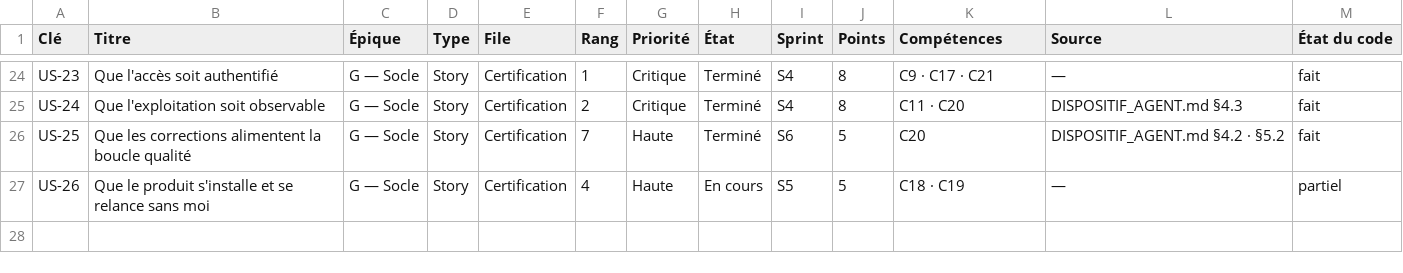
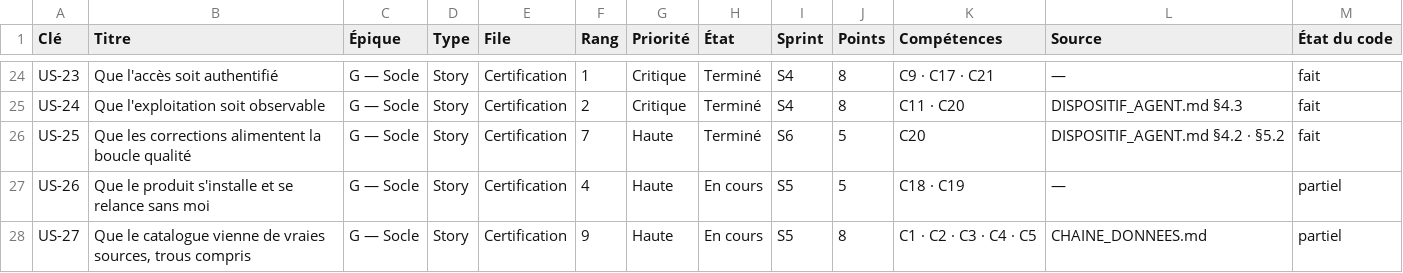
Before and after one commit to M-CHADLI/assistant-devis-btp, a CSV file: docs/notion/stories.csv, drawn as a sheet; only a part is shown, gaps mark what is left out; the diff names each change by its address in the sheet, - before the commit and + after, or states it on an @@ line.

Commit message:
Inscrit la chaîne de données au backlog (US-27)
Le découpage passe de 26 à 27 stories. La chaîne collecte/nettoyage/mise
en base existait dans le code depuis 9a4b6b3 et 9c5b8c3 sans figurer au
backlog — or la mise à jour de docs/STORIES.md fait partie de la
définition de fini.

US-27 porte, comme les autres, un cas dégradé (base absente → 503 avec la
commande de reconstruction), des critères d'accessibilité au même rang que
les critères fonctionnels, et une ligne de traçabilité qui dit l'état
constaté : fait pour la chaîne, pas branché sur le devis. Les deux règles
non négociables y sont des critères de validation et non des intentions —
rien n'est écarté en silence, aucune valeur n'est inventée.

US-13 gagne la nuance correspondante : la propriété qu'elle défend (le
modèle ne produit aucun prix) reste vraie, mais la provenance du prix est
encore le dictionnaire de app/catalogue.py, et cela se traite en US-27.

339 tests, 23 documents conformes.

```diff
--- a/docs/notion/stories.csv
+++ b/docs/notion/stories.csv
+row 28: US-27 | Que le catalogue vienne de vraies sources, trous compris | G — Socle | Story | Certification | 9 | Haute | En cours | S5 | 8 | C1 · C2 · C3 · C4 · C5 | CHAINE_DONNEES.md | partiel
```
Also changed, not shown: 4 other files.
